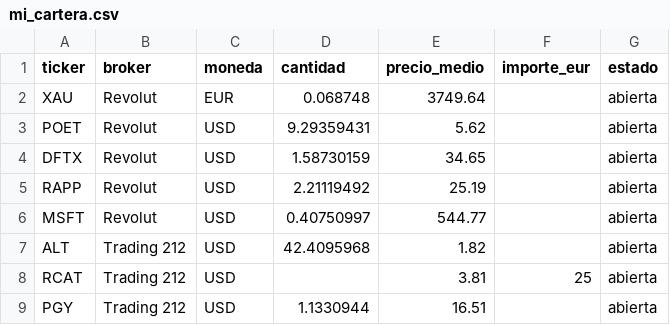
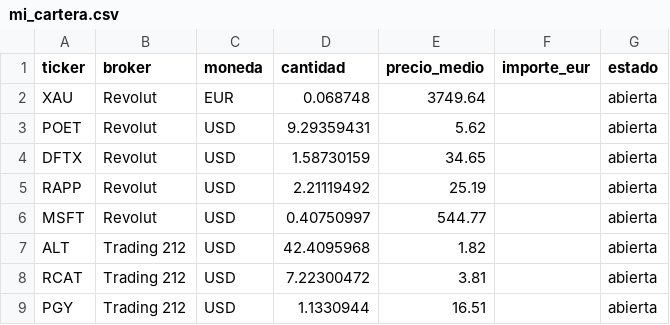
Before and after one commit to Rubenmanga/trading-lab, a CSV file: config/mi_cartera.csv, drawn as a sheet.

```diff
--- a/config/mi_cartera.csv
+++ b/config/mi_cartera.csv
@@ -7,3 +7,3 @@ MSFT,Revolut,USD,0.40750997,544.77,,abierta
 ALT,Trading 212,USD,42.4095968,1.82,,abierta
-RCAT,Trading 212,USD,,3.81,25,abierta
+RCAT,Trading 212,USD,7.22300472,3.81,,abierta
 PGY,Trading 212,USD,1.1330944,16.51,,abierta
```
